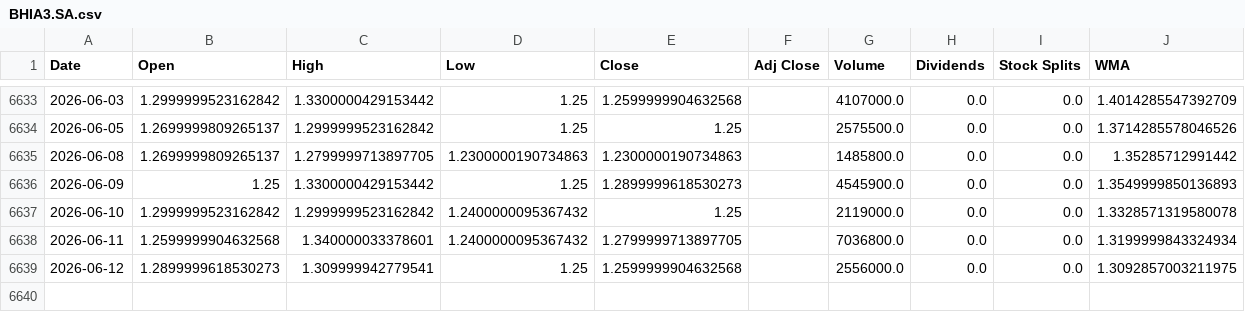
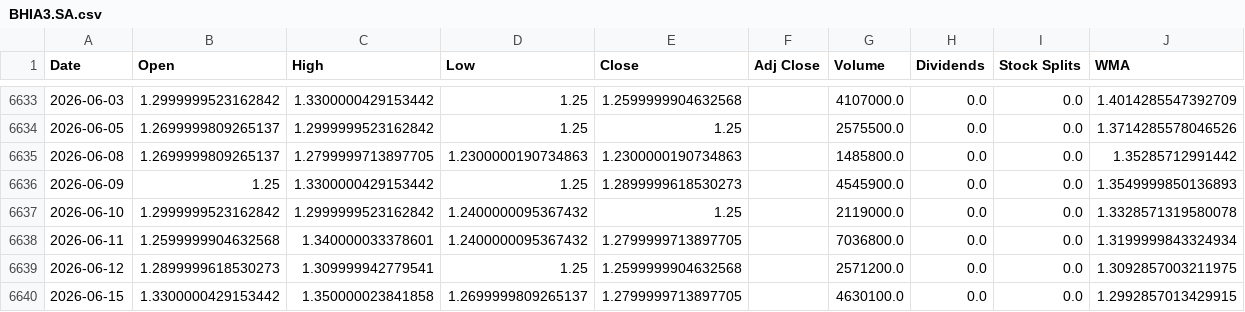
Before and after one commit to LeoRodaelli/investAI, a CSV file: BHIA3.SA.csv, drawn as a sheet; only a part is shown, gaps mark what is left out.

```diff
--- a/BHIA3.SA.csv
+++ b/BHIA3.SA.csv
@@ -6638,2 +6638,3 @@ Date,Open,High,Low,Close,Adj Close,Volume,Dividends,Stock Splits,WMA
 2026-06-11,1.2599999904632568,1.340000033378601,1.2400000095367432,1.2799999713897705,,7036800.0,0.0,0.0,1.3199999843324934
-2026-06-12,1.2899999618530273,1.309999942779541,1.25,1.2599999904632568,,2556000.0,0.0,0.0,1.3092857003211975
+2026-06-12,1.2899999618530273,1.309999942779541,1.25,1.2599999904632568,,2571200.0,0.0,0.0,1.3092857003211975
+2026-06-15,1.3300000429153442,1.350000023841858,1.2699999809265137,1.2799999713897705,,4630100.0,0.0,0.0,1.2992857013429915
```
Also changed, not shown: AMZO34.SA.csv, GOGL34.SA.csv, 30 other files.
